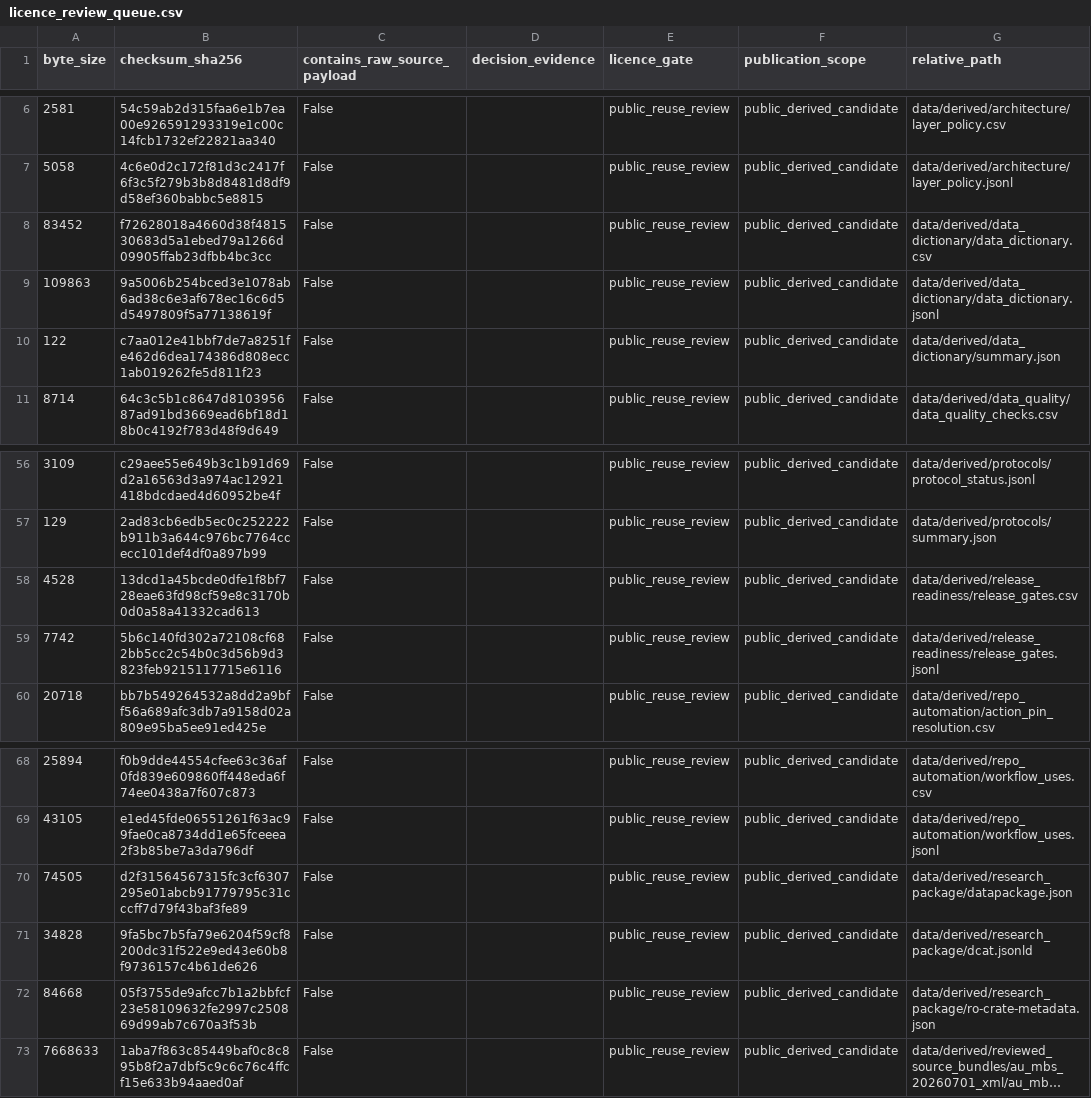
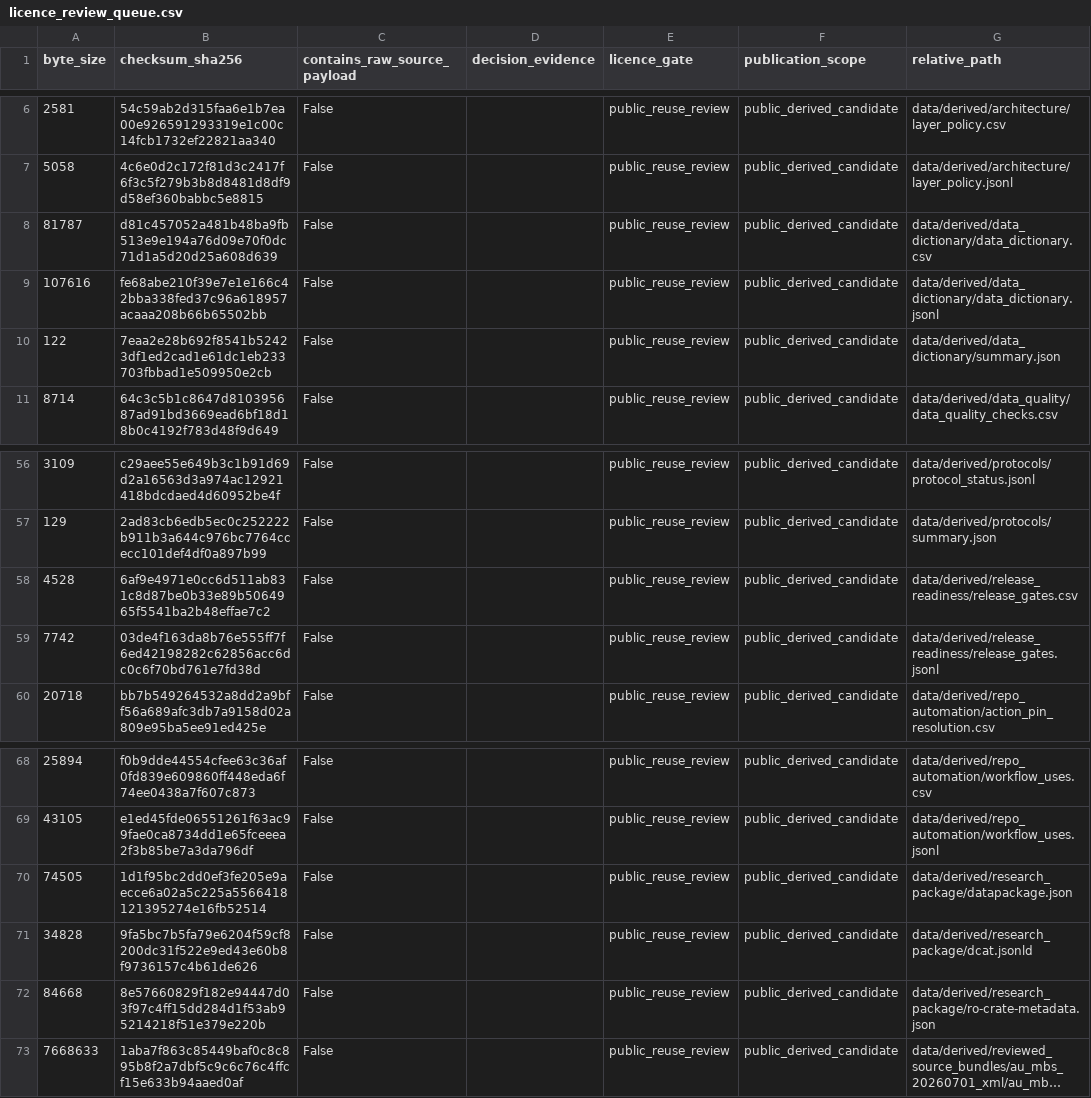
Before and after one commit to edithatogo/reimbursement-atlas, a CSV file: apps/dashboard/public/data/licence_review_queue.csv, drawn as a sheet; only a part is shown, gaps mark what is left out; long unchanged cells end in …; the diff names each change by its address in the sheet, - before the commit and + after, or states it on an @@ line.

```diff
--- a/apps/dashboard/public/data/licence_review_queue.csv
+++ b/apps/dashboard/public/data/licence_review_queue.csv
-A8 (byte_size): 83452
+A8 (byte_size): 81787
-B8 (checksum_sha256): f72628018a4660d38f481530683d5a1ebed79a1266d09905ffab23dfbb4bc3cc
+B8 (checksum_sha256): d81c457052a481b48ba9fb513e9e194a76d09e70f0dc71d1a5d20d25a608d639
-A9 (byte_size): 109863
+A9 (byte_size): 107616
-B9 (checksum_sha256): 9a5006b254bced3e1078ab6ad38c6e3af678ec16c6d5d5497809f5a77138619f
+B9 (checksum_sha256): fe68abe210f39e7e1e166c42bba338fed37c96a618957acaaa208b66b65502bb
-B10 (checksum_sha256): c7aa012e41bbf7de7a8251fe462d6dea174386d808ecc1ab019262fe5d811f23
+B10 (checksum_sha256): 7eaa2e28b692f8541b52423df1ed2cad1e61dc1eb233703fbbad1e509950e2cb
-B58 (checksum_sha256): 13dcd1a45bcde0dfe1f8bf728eae63fd98cf59e8c3170b0d0a58a41332cad613
+B58 (checksum_sha256): 6af9e4971e0cc6d511ab831c8d87be0b33e89b5064965f5541ba2b48effae7c2
-B59 (checksum_sha256): 5b6c140fd302a72108cf682bb5cc2c54b0c3d56b9d3823feb9215117715e6116
+B59 (checksum_sha256): 03de4f163da8b76e555ff7f6ed42198282c62856acc6dc0c6f70bd761e7fd38d
-B70 (checksum_sha256): d2f31564567315fc3cf6307295e01abcb91779795c31cccff7d79f43baf3fe89
+B70 (checksum_sha256): 1d1f95bc2dd0ef3fe205e9aecce6a02a5c225a5566418121395274e16fb52514
-B72 (checksum_sha256): 05f3755de9afcc7b1a2bbfcf23e58109632fe2997c250869d99ab7c670a3f53b
+B72 (checksum_sha256): 8e57660829f182e94447d03f97c4ff15dd284d1f53ab95214218f51e379e220b
```
Also changed, not shown: apps/dashboard/public/data/licence_review_batches.csv, apps/dashboard/public/data/release_gates.csv, 16 other files.
